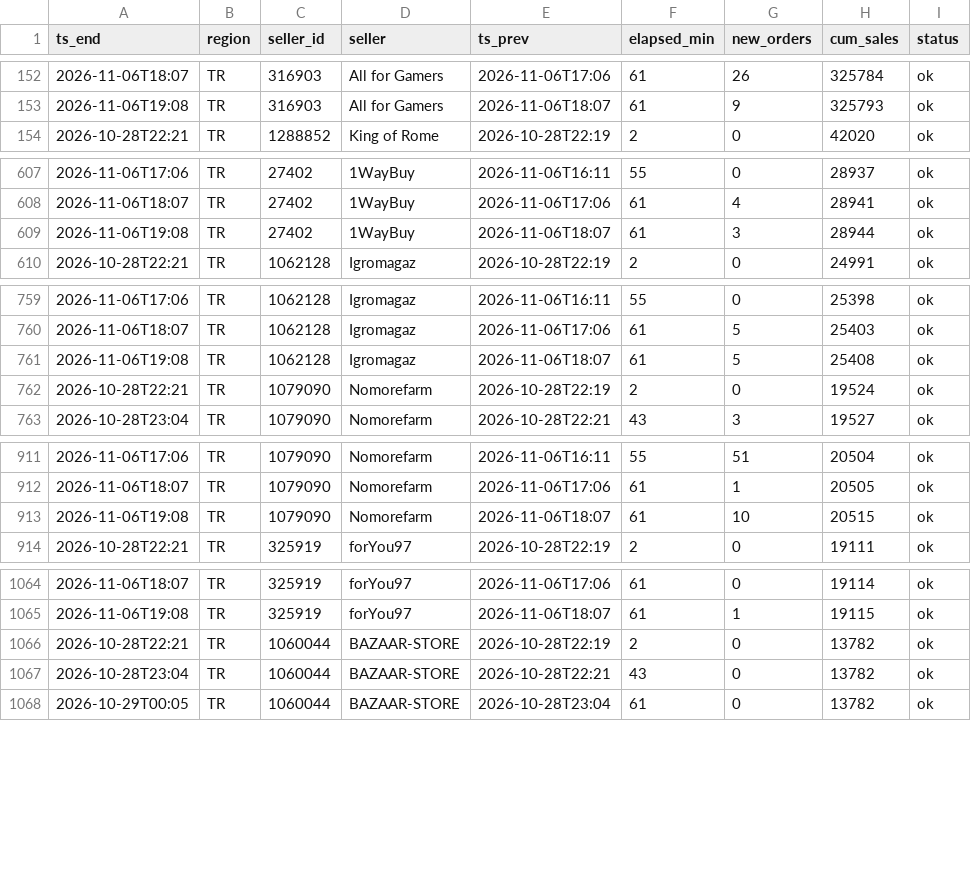
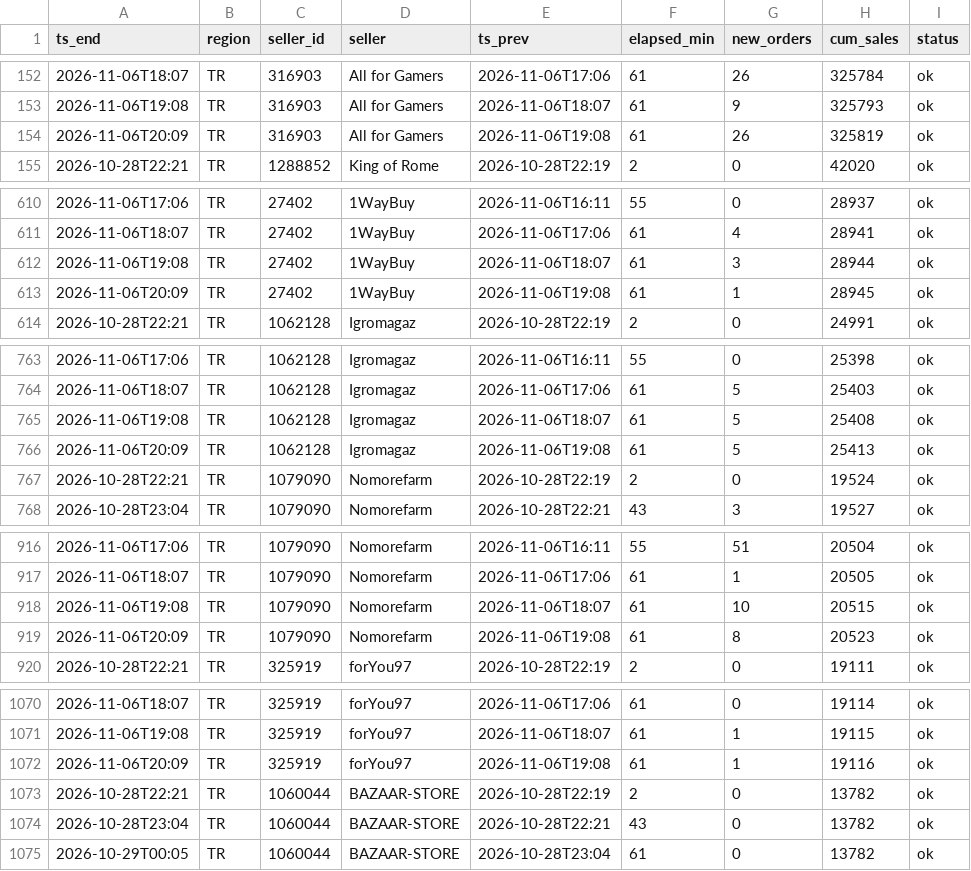
Before and after one commit to kllca7913/plati-monitor, a CSV file: docs/hourly.csv, drawn as a sheet; only a part is shown, gaps mark what is left out; the diff covers the shown part only; the diff names each change by its address in the sheet, - before the commit and + after, or states it on an @@ line.

Commit message:
hourly update 2026-11-06 20:09

```diff
--- a/docs/hourly.csv
+++ b/docs/hourly.csv
+row 154: 2026-11-06T20:09 | TR | 316903 | All for Gamers | 2026-11-06T19:08 | 61 | 26 | 325819 | ok
+row 613: 2026-11-06T20:09 | TR | 27402 | 1WayBuy | 2026-11-06T19:08 | 61 | 1 | 28945 | ok
+row 766: 2026-11-06T20:09 | TR | 1062128 | Igromagaz | 2026-11-06T19:08 | 61 | 5 | 25413 | ok
+row 919: 2026-11-06T20:09 | TR | 1079090 | Nomorefarm | 2026-11-06T19:08 | 61 | 8 | 20523 | ok
+row 1072: 2026-11-06T20:09 | TR | 325919 | forYou97 | 2026-11-06T19:08 | 61 | 1 | 19116 | ok
```
Also changed, not shown: 15 added rows elsewhere in this file, hourly_history.csv, 2 other files.
